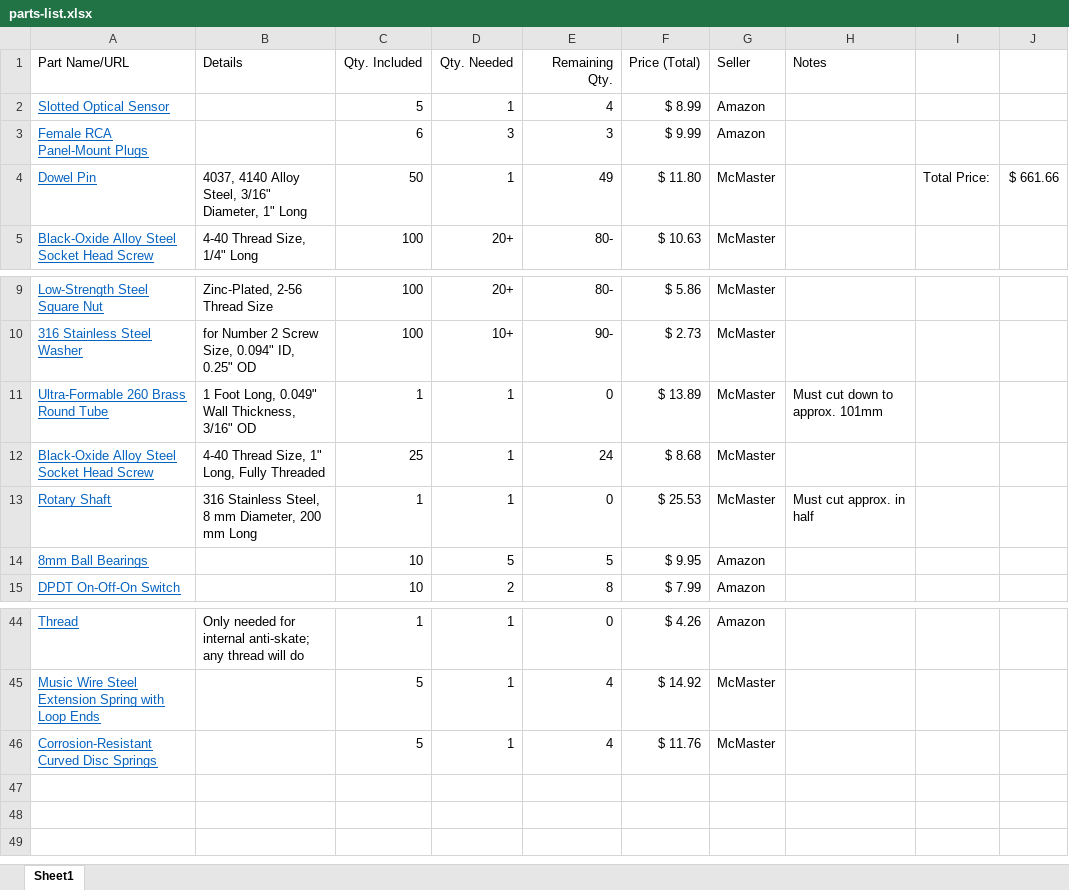
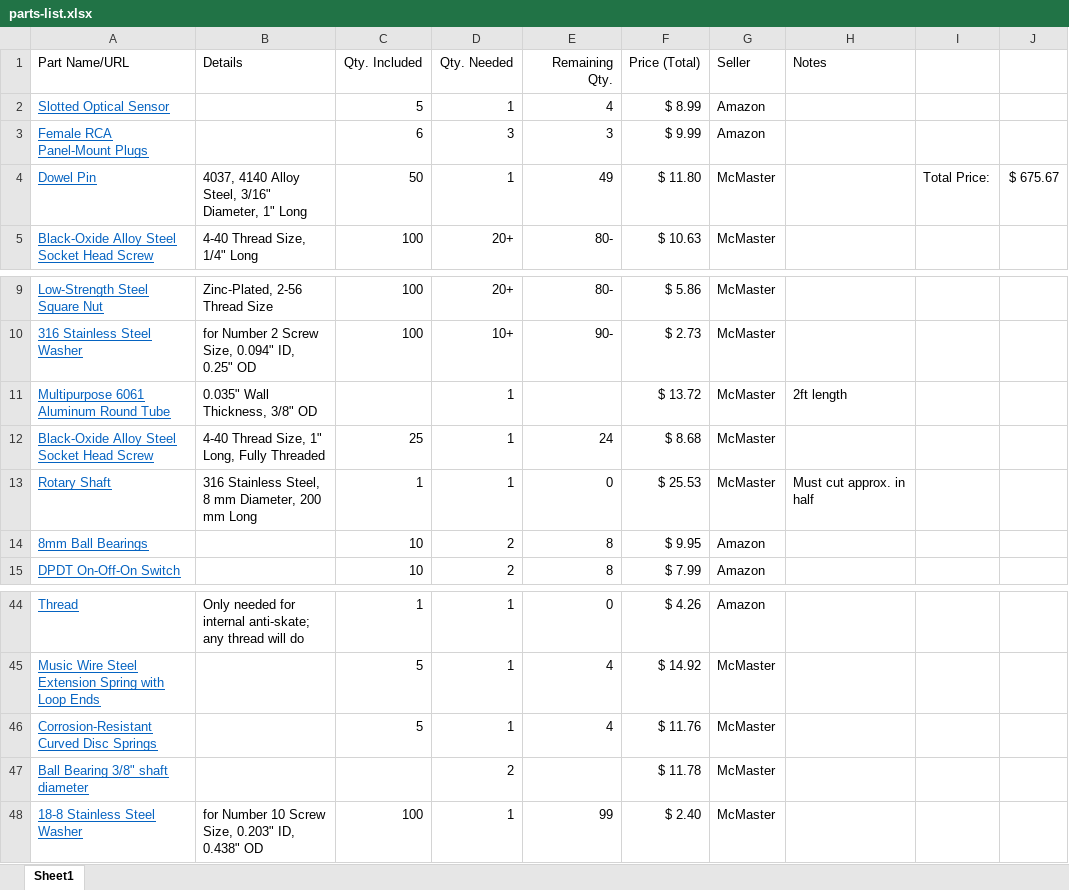
Before and after one commit to pdnelson/Automatic-Record-Player, an Excel workbook: parts-list.xlsx, sheet Sheet1, drawn as a sheet; only a part is shown, gaps mark what is left out; values as stored, in another font and other column widths than the file's, no borders; removed rows and columns are numbered as before the commit, all else as after; the diff names each change by its address in the sheet, - before the commit and + after, or states it on an @@ line.

```diff
--- a/parts-list.xlsx (sheet Sheet1)
+++ b/parts-list.xlsx (sheet Sheet1)
-J4: $ 661.66
+J4: $ 675.67
-row 11: Ultra-Formable 260 Brass Round Tube | 1 Foot Long, 0.049" Wall Thickness, 3/16" OD | 1 | 1 | 0 | $ 13.89 | McMaster | Must cut down to approx. 101mm
+row 11: Multipurpose 6061 Aluminum Round Tube | 0.035" Wall Thickness, 3/8" OD |  | 1 |  | $ 13.72 | McMaster | 2ft length
-D14 (Qty. Needed): 5
+D14 (Qty. Needed): 2
-E14 (Remaining Qty.): 5
+E14 (Remaining Qty.): 8
+row 47: Ball Bearing 3/8" shaft diameter |  |  | 2 |  | $ 11.78 | McMaster
+row 48: 18-8 Stainless Steel Washer | for Number 10 Screw Size, 0.203" ID, 0.438" OD | 100 | 1 | 99 | $ 2.40 | McMaster
```
Also changed, not shown: 6 other files.
